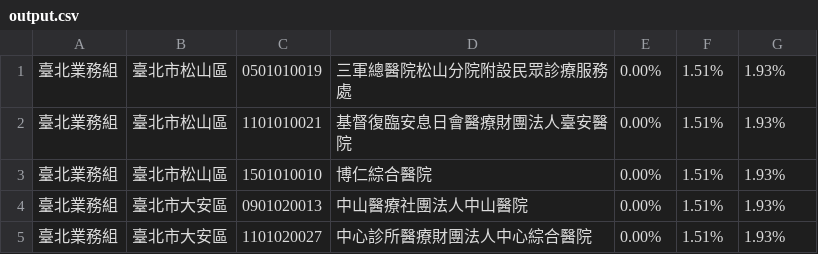
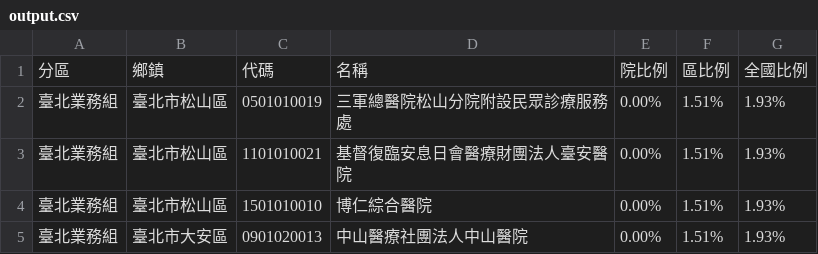
Before and after one commit to zbryikt/ER48, a CSV file: output.csv, drawn as a sheet; only a part is shown; the shorter side is filled out with more unchanged rows.

Commit message:
update csv

```diff
--- a/output.csv
+++ b/output.csv
@@ -1 +1,2 @@
+分區,鄉鎮,代碼,名稱,院比例,區比例,全國比例
 臺北業務組,臺北市松山區,0501010019,三軍總醫院松山分院附設民眾診療服務處,0.00%,1.51%,1.93%
```
